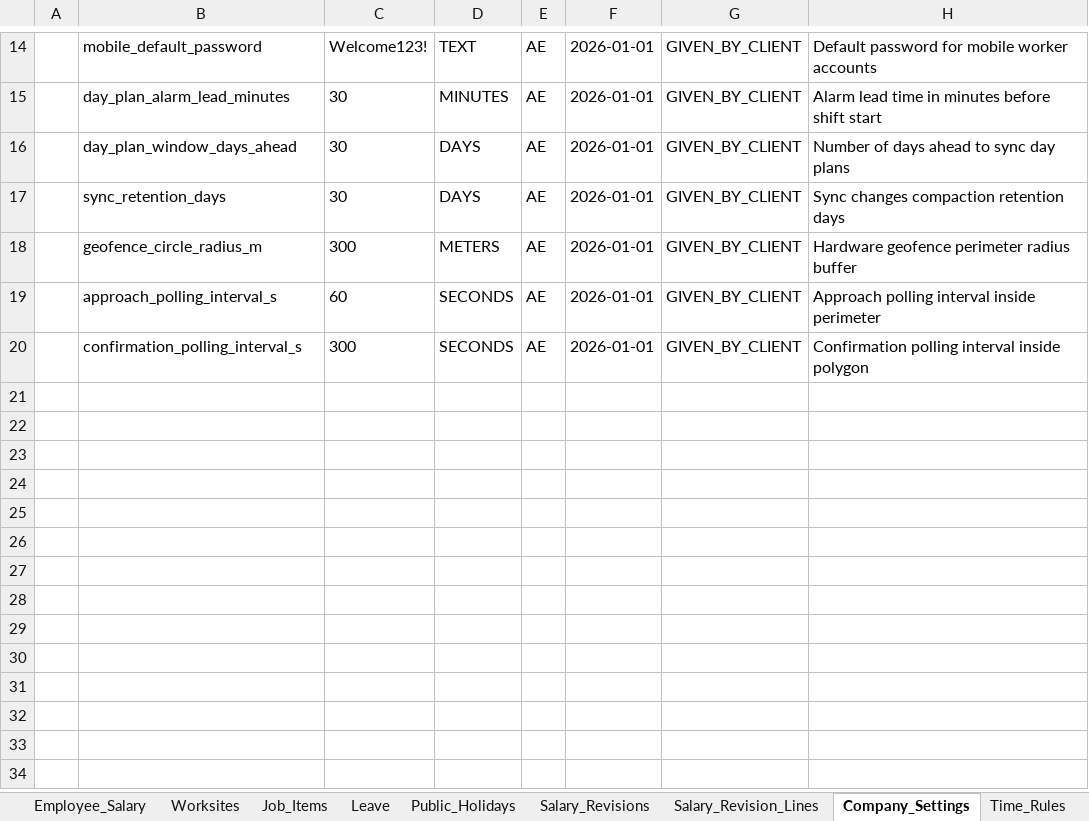
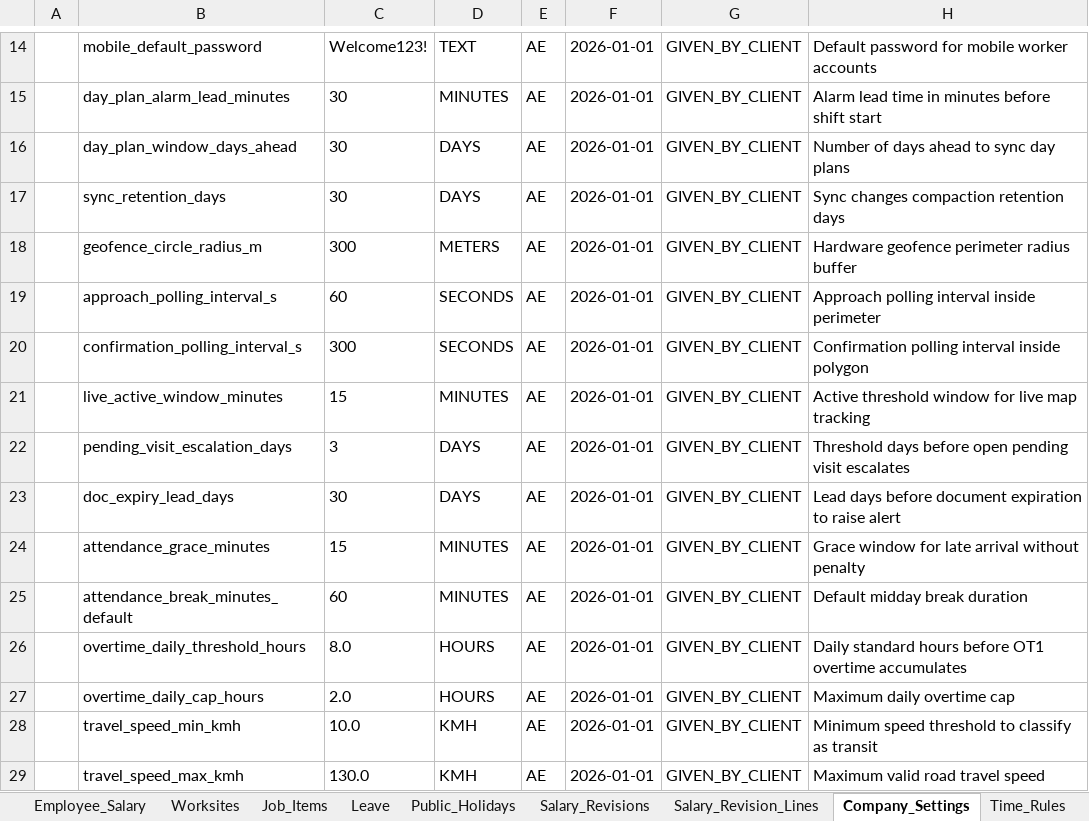
Before and after one commit to eberjohns/field-worker-tracker, an Excel workbook: docs/import-templates/FieldWorkerTracker_Import_Template_v1.0.xlsx, sheet Company_Settings, drawn as a sheet; only a part is shown, gaps mark what is left out; values as stored, in another font and other column widths than the file's, no borders; the diff names each change by its address in the sheet, - before the commit and + after, or states it on an @@ line.

```diff
--- a/docs/import-templates/FieldWorkerTracker_Import_Template_v1.0.xlsx (sheet Company_Settings)
+++ b/docs/import-templates/FieldWorkerTracker_Import_Template_v1.0.xlsx (sheet Company_Settings)
+row 21:  | live_active_window_minutes | 15 | MINUTES | AE | 2026-01-01 | GIVEN_BY_CLIENT | Active threshold window for live map tracking
+row 22:  | pending_visit_escalation_days | 3 | DAYS | AE | 2026-01-01 | GIVEN_BY_CLIENT | Threshold days before open pending visit escalates
+row 23:  | doc_expiry_lead_days | 30 | DAYS | AE | 2026-01-01 | GIVEN_BY_CLIENT | Lead days before document expiration to raise alert
+row 24:  | attendance_grace_minutes | 15 | MINUTES | AE | 2026-01-01 | GIVEN_BY_CLIENT | Grace window for late arrival without penalty
+row 25:  | attendance_break_minutes_default | 60 | MINUTES | AE | 2026-01-01 | GIVEN_BY_CLIENT | Default midday break duration
+row 26:  | overtime_daily_threshold_hours | 8.0 | HOURS | AE | 2026-01-01 | GIVEN_BY_CLIENT | Daily standard hours before OT1 overtime accumulates
+row 27:  | overtime_daily_cap_hours | 2.0 | HOURS | AE | 2026-01-01 | GIVEN_BY_CLIENT | Maximum daily overtime cap
+row 28:  | travel_speed_min_kmh | 10.0 | KMH | AE | 2026-01-01 | GIVEN_BY_CLIENT | Minimum speed threshold to classify as transit
+row 29:  | travel_speed_max_kmh | 130.0 | KMH | AE | 2026-01-01 | GIVEN_BY_CLIENT | Maximum valid road travel speed
```
Also changed, not shown: sheet Salary_Revision_Lines, sheet Leave, sheet Salary_Revisions, sheet Employees, 6 other files.
